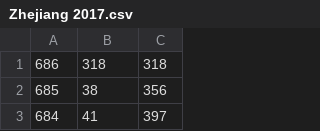
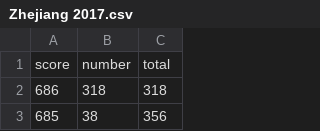
Before and after one commit to steph-yang/NCEE, a CSV file: Zhejiang 2017.csv, drawn as a sheet; only a part is shown; the shorter side is filled out with more unchanged rows.

```diff
--- a/Zhejiang 2017.csv
+++ b/Zhejiang 2017.csv
@@ -1 +1,2 @@
+score,number,total
 686,318,318
```
Also changed, not shown: Zhejiang 2018.csv.
